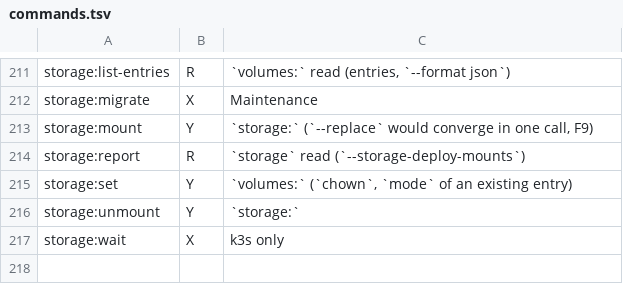
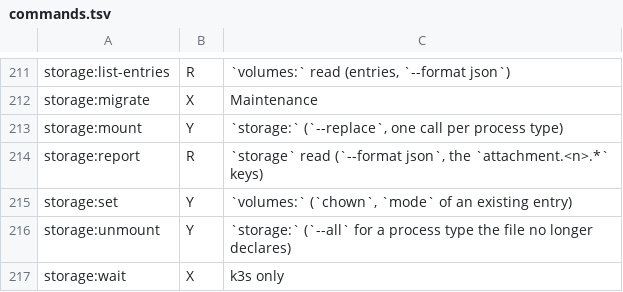
Before and after one commit to guess/dokku-compose, a TSV file: scripts/dokku-audit/commands.tsv, drawn as a sheet; only a part is shown, gaps mark what is left out.

Commit message:
feat(storage): Mount entries by name with storage:mount --replace (F9)

```diff
--- a/scripts/dokku-audit/commands.tsv
+++ b/scripts/dokku-audit/commands.tsv
@@ -212,6 +212,6 @@ storage:list-entries	R	`volumes:` read (entries, `--format json`)
 storage:migrate	X	Maintenance
-storage:mount	Y	`storage:` (`--replace` would converge in one call, F9)
-storage:report	R	`storage` read (`--storage-deploy-mounts`)
+storage:mount	Y	`storage:` (`--replace`, one call per process type)
+storage:report	R	`storage` read (`--format json`, the `attachment.<n>.*` keys)
 storage:set	Y	`volumes:` (`chown`, `mode` of an existing entry)
-storage:unmount	Y	`storage:`
+storage:unmount	Y	`storage:` (`--all` for a process type the file no longer declares)
 storage:wait	X	k3s only
```
Also changed, not shown: 20 other files.
